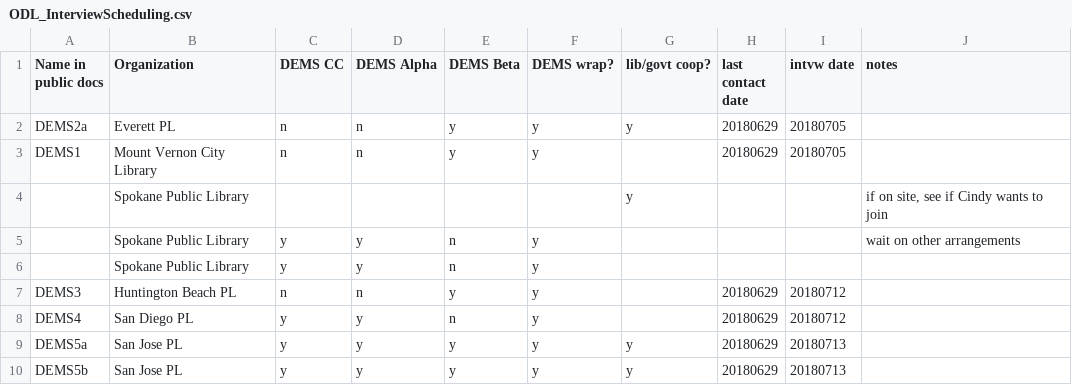
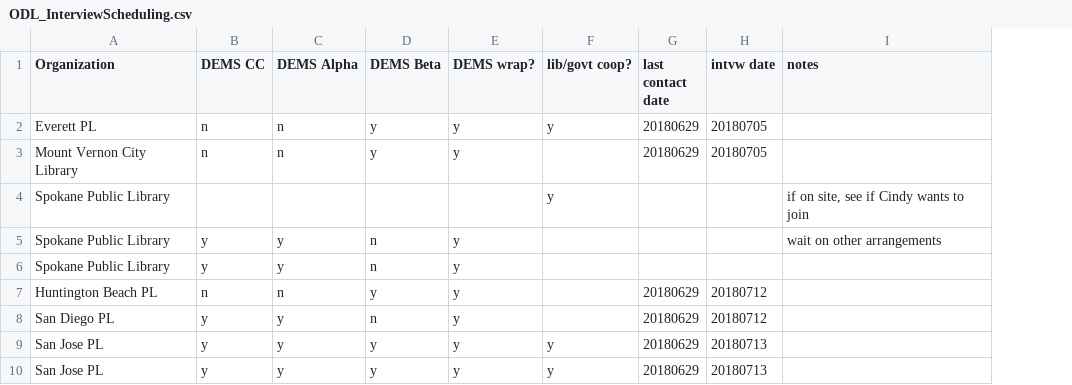
Before and after one commit to OpenDataLiteracy/WA-State-Library-2018, a CSV file: EnvironmentalScan/ODL_InterviewScheduling.csv, drawn as a sheet; only a part is shown; the diff names each change by its address in the sheet, - before the commit and + after, or states it on an @@ line.

Commit message:
Adjust columns

```diff
--- a/EnvironmentalScan/ODL_InterviewScheduling.csv
+++ b/EnvironmentalScan/ODL_InterviewScheduling.csv
-column A (Name in public docs), rows 2-10: DEMS2a | DEMS1 |  |  |  | DEMS3 | DEMS4 | DEMS5a | DEMS5b
```
Also changed, not shown: 1 other file.
